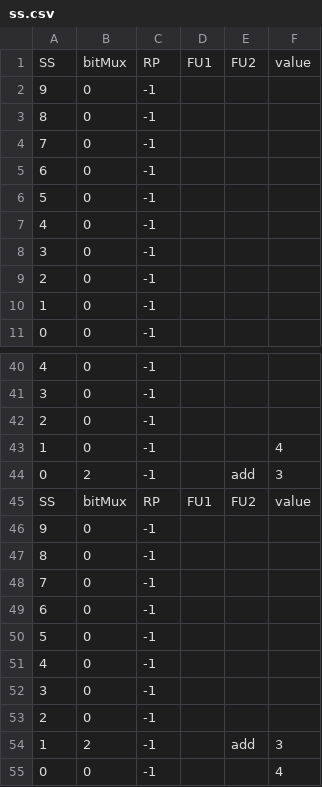
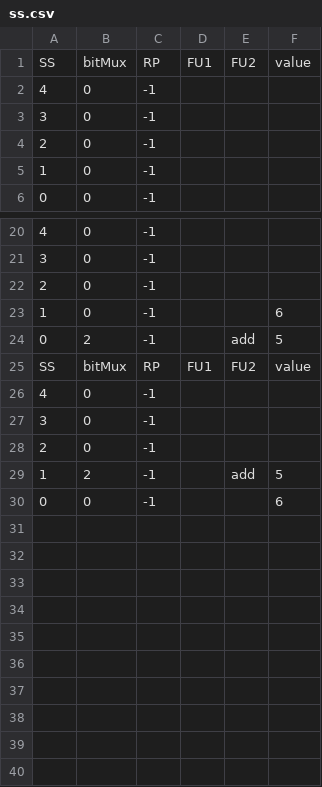
Before and after one commit to bellopsal/ChonosPlan, a CSV file: ss.csv, drawn as a sheet; only a part is shown, gaps mark what is left out; removed rows and columns are numbered as before the commit, all else as after; the diff covers the shown part only; the diff names each change by its address in the sheet, - before the commit and + after, or states it on an @@ line.

```diff
--- a/ss.csv
+++ b/ss.csv
-row 2: 9 | 0 | -1
-row 3: 8 | 0 | -1
-row 4: 7 | 0 | -1
-row 5: 6 | 0 | -1
-row 6: 5 | 0 | -1
-F23: 4
+F23: 6
-F24: 3
+F24: 5
-row 46: 9 | 0 | -1
-row 47: 8 | 0 | -1
-row 48: 7 | 0 | -1
-row 49: 6 | 0 | -1
-row 50: 5 | 0 | -1
-F29: 3
+F29: 5
-F30: 4
+F30: 6
```
Also changed, not shown: 15 removed rows and 2 edited cells elsewhere in this file, 5 other files.
